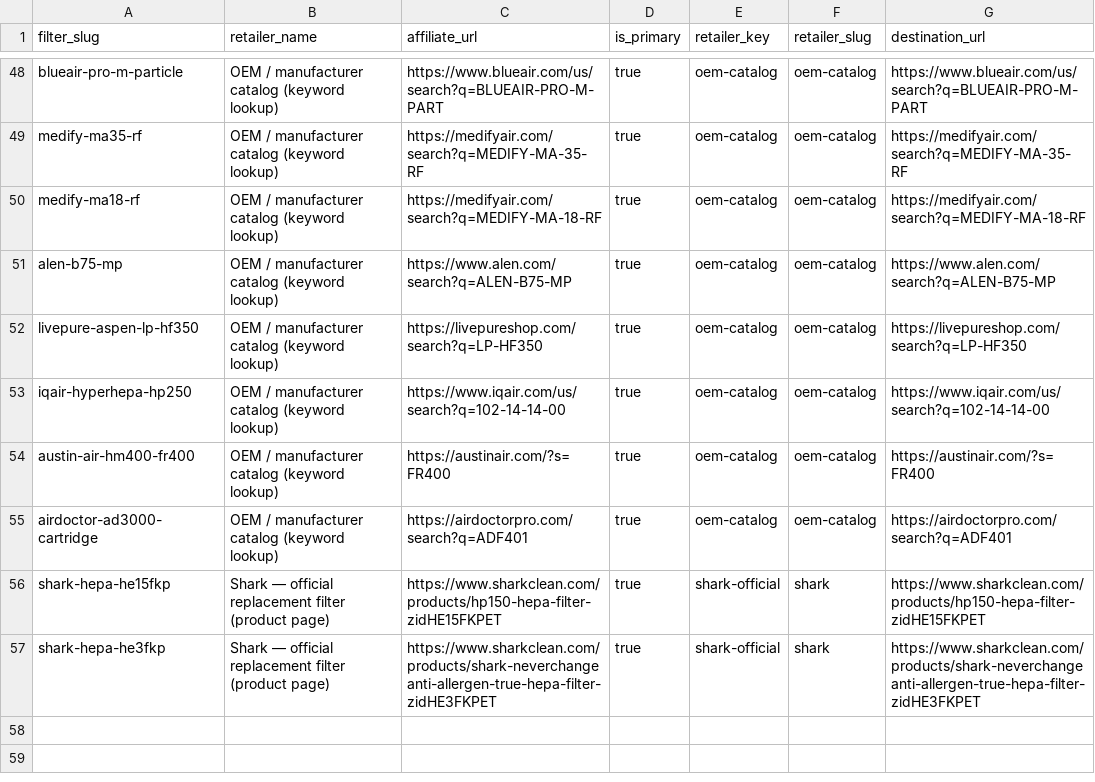
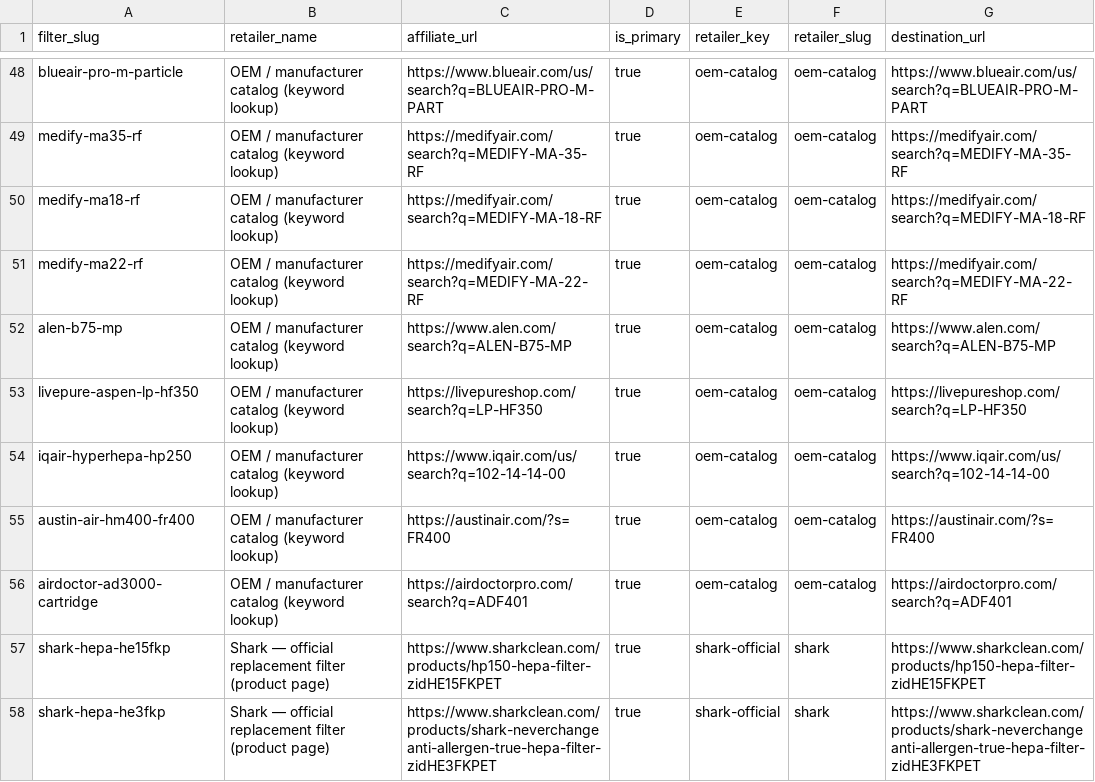
Before and after one commit to BuckNorris0506/bucksites-tools, a CSV file: data/air-purifier/retailer_links.csv, drawn as a sheet; only a part is shown, gaps mark what is left out; the diff names each change by its address in the sheet, - before the commit and + after, or states it on an @@ line.

Commit message:
Correct Medify MA-22 replacement filter mapping

```diff
--- a/data/air-purifier/retailer_links.csv
+++ b/data/air-purifier/retailer_links.csv
+row 51: medify-ma22-rf | OEM / manufacturer catalog (keyword lookup) | https://medifyair.com/search?q=MEDIFY-MA-22-RF | true | oem-catalog | oem-catalog | https://medifyair.com/search?q=MEDIFY-MA-22-RF
```
Also changed, not shown: data/air-purifier/compatibility_mappings.csv, data/air-purifier/filter_aliases.csv, 1 other file.
